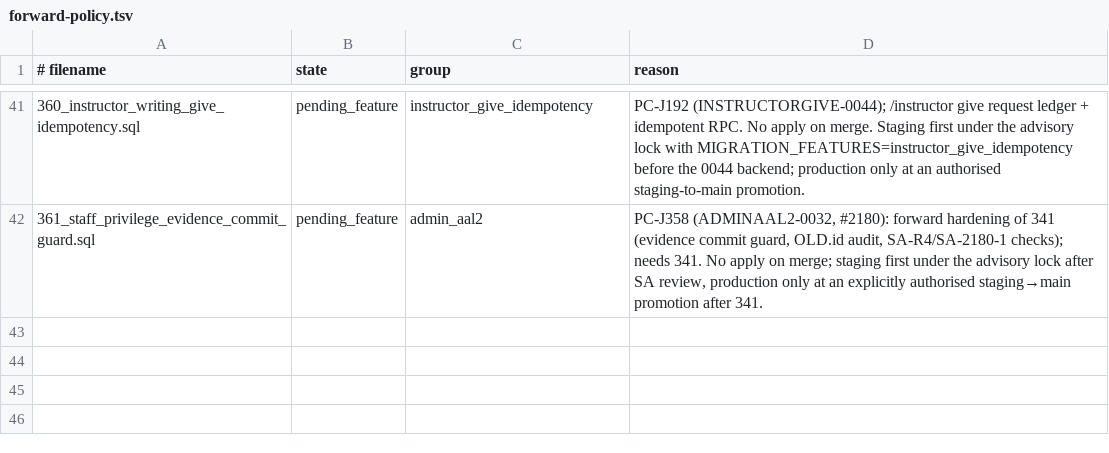
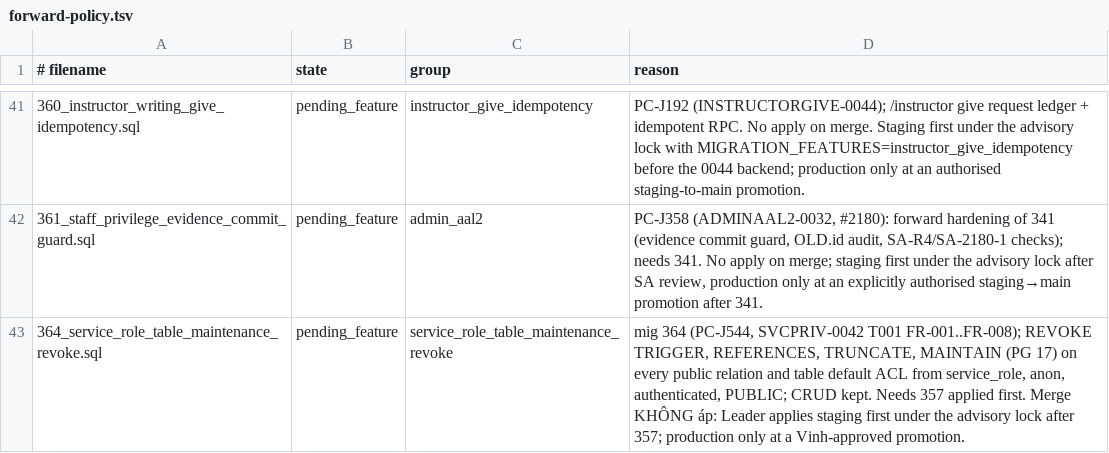
Before and after one commit to andyvinhtran1212-netizen/ielts-speaking-coach, a TSV file: backend/migrations/forward-policy.tsv, drawn as a sheet; only a part is shown, gaps mark what is left out; the diff names each change by its address in the sheet, - before the commit and + after, or states it on an @@ line.

```diff
--- a/backend/migrations/forward-policy.tsv
+++ b/backend/migrations/forward-policy.tsv
+row 43: 364_service_role_table_maintenance_revoke.sql | pending_feature | service_role_table_maintenance_revoke | mig 364 (PC-J544, SVCPRIV-0042 T001 FR-001..FR-008); REVOKE TRIGGER, REFERENCES, TRUNCATE, MAINTAIN (PG 17) on every public relation and table default ACL from service_role, anon, authenticated, PUBLIC; CRUD kept. Needs 357 applied first. Merge KHÔNG áp: Leader applies staging first under the advisory lock after 357; production only at a Vinh-approved promotion.
```
Also changed, not shown: 6 other files.
